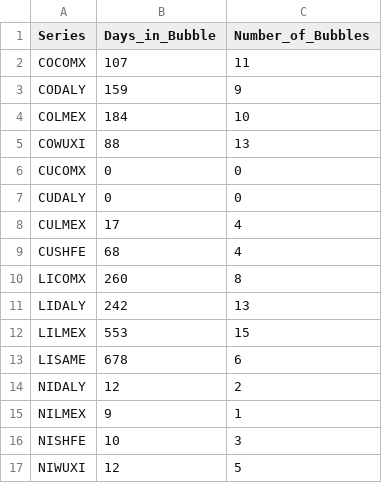
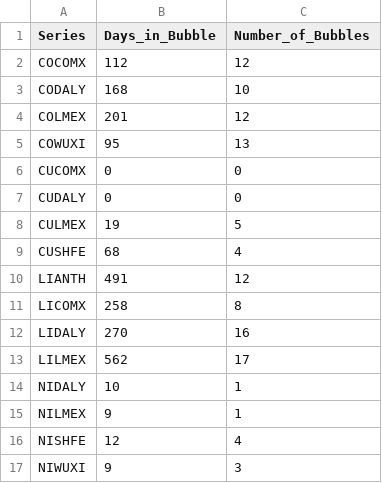
Before and after one commit to Doosheck/metals, a CSV file: R/results_R/bubble_summary_updown.csv, drawn as a sheet.

```diff
--- a/R/results_R/bubble_summary_updown.csv
+++ b/R/results_R/bubble_summary_updown.csv
@@ -1,17 +1,17 @@
 Series;Days_in_Bubble;Number_of_Bubbles
-COCOMX;107;11
-CODALY;159;9
-COLMEX;184;10
-COWUXI;88;13
+COCOMX;112;12
+CODALY;168;10
+COLMEX;201;12
+COWUXI;95;13
 CUCOMX;0;0
 CUDALY;0;0
-CULMEX;17;4
+CULMEX;19;5
 CUSHFE;68;4
-LICOMX;260;8
-LIDALY;242;13
-LILMEX;553;15
-LISAME;678;6
-NIDALY;12;2
+LIANTH;491;12
+LICOMX;258;8
+LIDALY;270;16
+LILMEX;562;17
+NIDALY;10;1
 NILMEX;9;1
-NISHFE;10;3
-NIWUXI;12;5
+NISHFE;12;4
+NIWUXI;9;3
```
Also changed, not shown: R/results_R/bubble_summary_up.csv, R/results_R/descriptive_stats.csv, 7 other files.
